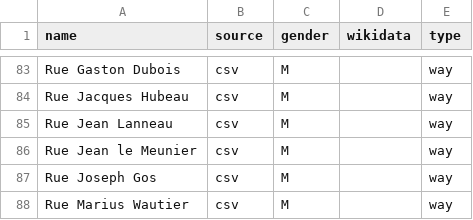
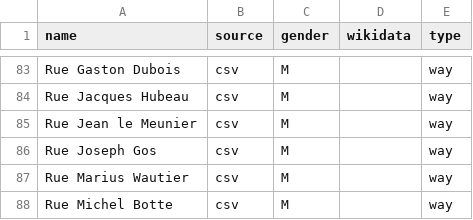
Before and after one commit to EqualStreetNames/equalstreetnames-braine-lalleud, a CSV file: data/gender.csv, drawn as a sheet; only a part is shown, gaps mark what is left out; the shorter side is filled out with more unchanged rows; the diff names each change by its address in the sheet, - before the commit and + after, or states it on an @@ line.

```diff
--- a/data/gender.csv
+++ b/data/gender.csv
-row 85: Rue Jean Lanneau | csv | M |  | way
```
Also changed, not shown: 2 other files.
